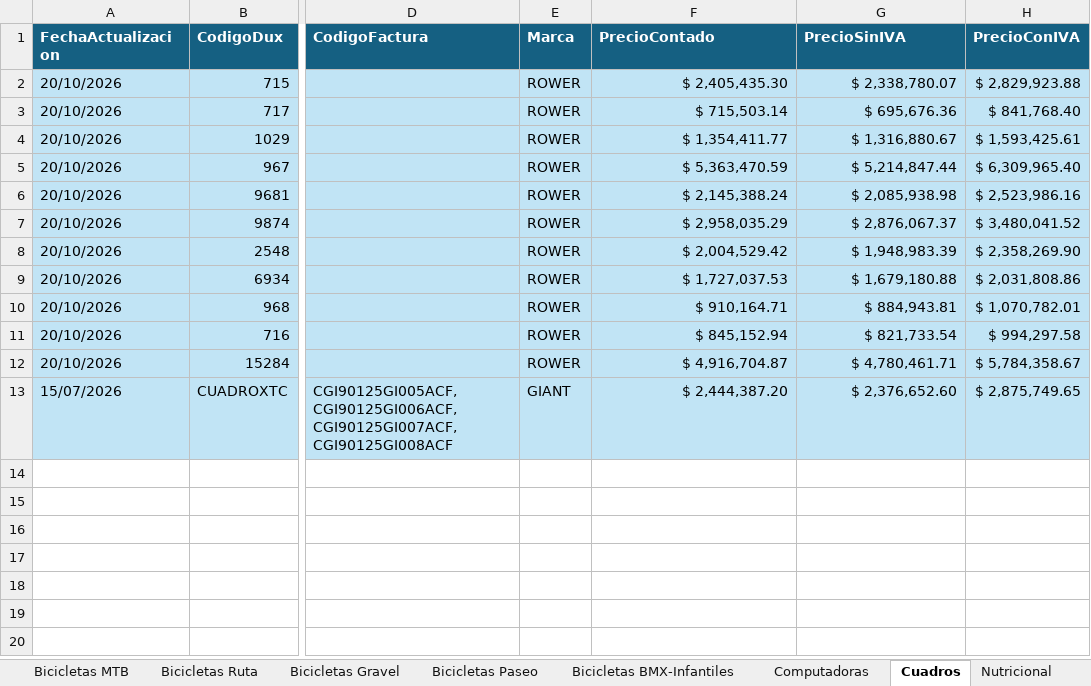
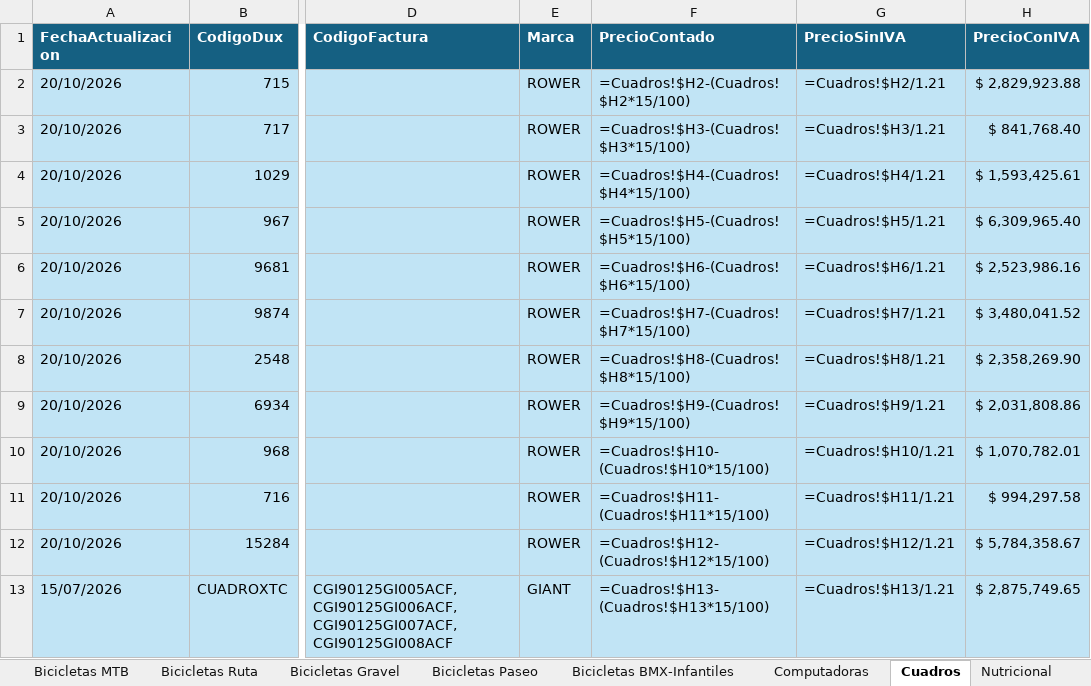
Before and after one commit to matyrelmuan15/listaprecios-girovivo, an Excel workbook: archivo/Lista de Precios Giro Vivo 2026.xlsx, sheet Cuadros, drawn as a sheet; only a part is shown, gaps mark what is left out; values as stored, in another font and other column widths than the file's, no borders; formulas without a stored value are shown as written; table styles not drawn; the diff names each change by its address in the sheet, - before the commit and + after, or states it on an @@ line.

Commit message:
Auto: actualizar precios – proveedor venzo, dólar 1560.0 – 28/10/2026 11:02 – PC DESKTOP-UNOHJ04

```diff
--- a/archivo/Lista de Precios Giro Vivo 2026.xlsx (sheet Cuadros)
+++ b/archivo/Lista de Precios Giro Vivo 2026.xlsx (sheet Cuadros)
-F2 (PrecioContado): $ 2,405,435.30
+F2 (PrecioContado): =Cuadros!$H2-(Cuadros!$H2*15/100)
-G2 (PrecioSinIVA): $ 2,338,780.07
+G2 (PrecioSinIVA): =Cuadros!$H2/1.21
-F3 (PrecioContado): $ 715,503.14
+F3 (PrecioContado): =Cuadros!$H3-(Cuadros!$H3*15/100)
-G3 (PrecioSinIVA): $ 695,676.36
+G3 (PrecioSinIVA): =Cuadros!$H3/1.21
-F4 (PrecioContado): $ 1,354,411.77
+F4 (PrecioContado): =Cuadros!$H4-(Cuadros!$H4*15/100)
-G4 (PrecioSinIVA): $ 1,316,880.67
+G4 (PrecioSinIVA): =Cuadros!$H4/1.21
-F5 (PrecioContado): $ 5,363,470.59
+F5 (PrecioContado): =Cuadros!$H5-(Cuadros!$H5*15/100)
-G5 (PrecioSinIVA): $ 5,214,847.44
+G5 (PrecioSinIVA): =Cuadros!$H5/1.21
-F6 (PrecioContado): $ 2,145,388.24
+F6 (PrecioContado): =Cuadros!$H6-(Cuadros!$H6*15/100)
-G6 (PrecioSinIVA): $ 2,085,938.98
+G6 (PrecioSinIVA): =Cuadros!$H6/1.21
-F7 (PrecioContado): $ 2,958,035.29
+F7 (PrecioContado): =Cuadros!$H7-(Cuadros!$H7*15/100)
-G7 (PrecioSinIVA): $ 2,876,067.37
+G7 (PrecioSinIVA): =Cuadros!$H7/1.21
-F8 (PrecioContado): $ 2,004,529.42
+F8 (PrecioContado): =Cuadros!$H8-(Cuadros!$H8*15/100)
-G8 (PrecioSinIVA): $ 1,948,983.39
+G8 (PrecioSinIVA): =Cuadros!$H8/1.21
-F9 (PrecioContado): $ 1,727,037.53
+F9 (PrecioContado): =Cuadros!$H9-(Cuadros!$H9*15/100)
-G9 (PrecioSinIVA): $ 1,679,180.88
+G9 (PrecioSinIVA): =Cuadros!$H9/1.21
-F10 (PrecioContado): $ 910,164.71
+F10 (PrecioContado): =Cuadros!$H10-(Cuadros!$H10*15/100)
-G10 (PrecioSinIVA): $ 884,943.81
+G10 (PrecioSinIVA): =Cuadros!$H10/1.21
-F11 (PrecioContado): $ 845,152.94
+F11 (PrecioContado): =Cuadros!$H11-(Cuadros!$H11*15/100)
-G11 (PrecioSinIVA): $ 821,733.54
+G11 (PrecioSinIVA): =Cuadros!$H11/1.21
-F12 (PrecioContado): $ 4,916,704.87
+F12 (PrecioContado): =Cuadros!$H12-(Cuadros!$H12*15/100)
-G12 (PrecioSinIVA): $ 4,780,461.71
+G12 (PrecioSinIVA): =Cuadros!$H12/1.21
-F13 (PrecioContado): $ 2,444,387.20
+F13 (PrecioContado): =Cuadros!$H13-(Cuadros!$H13*15/100)
-G13 (PrecioSinIVA): $ 2,376,652.60
+G13 (PrecioSinIVA): =Cuadros!$H13/1.21
```
Also changed, not shown: sheet Marcas Actualización Dinámica, sheet RegistroCambios, sheet Repuestos, sheet Accesorios, sheet Hoja1, sheet Bicicletas MTB, 7 more sheets, other sheet tabs, hidden cells, 5 other files.
